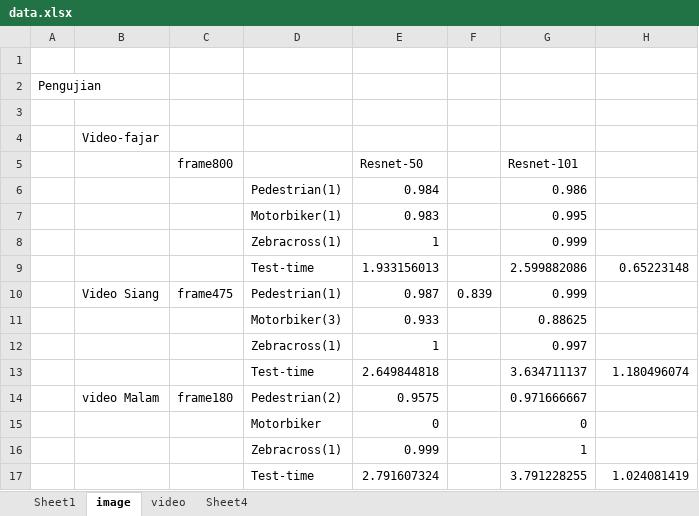
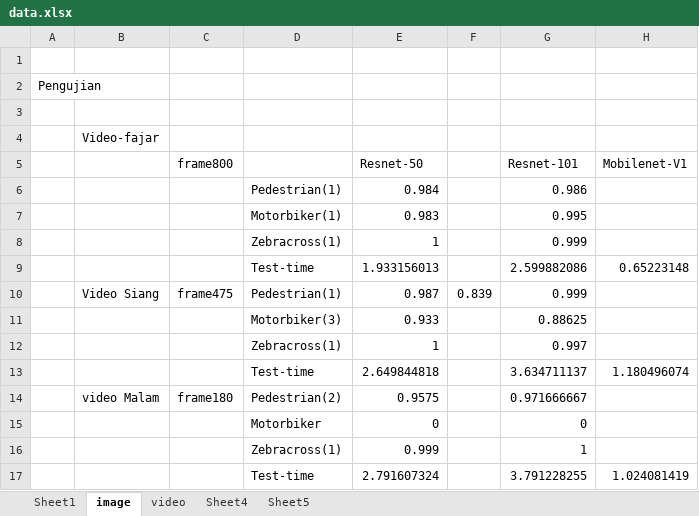
Before and after one commit to agung-wic/buku-tugasakhir, an Excel workbook: contoh/data.xlsx, sheet image, drawn as a sheet; values as stored, in another font and other column widths than the file's, no borders; the diff names each change by its address in the sheet, - before the commit and + after, or states it on an @@ line.

```diff
--- a/contoh/data.xlsx (sheet image)
+++ b/contoh/data.xlsx (sheet image)
+sheet tab: Sheet5
-H5: (empty)
+H5: Mobilenet-V1
```
Also changed, not shown: sheet video, 15 other files.
